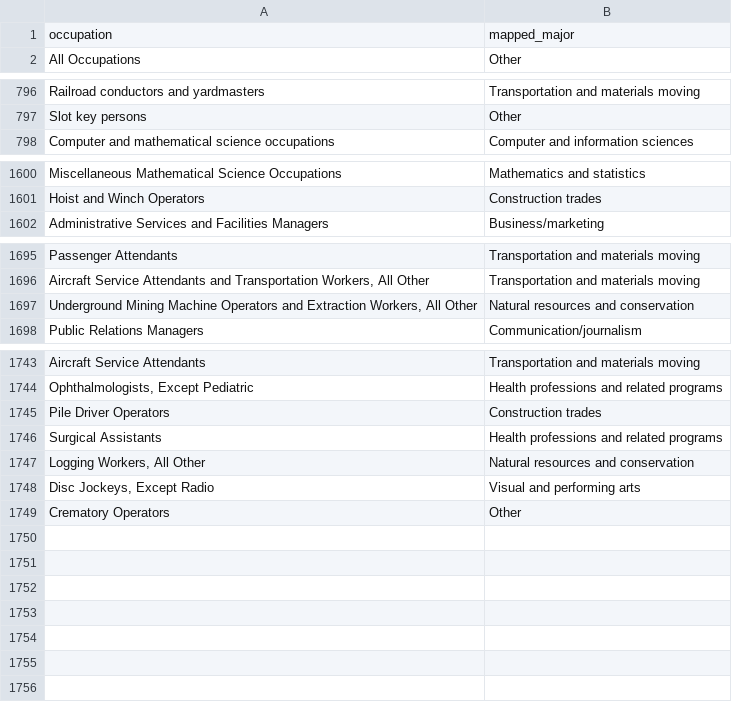
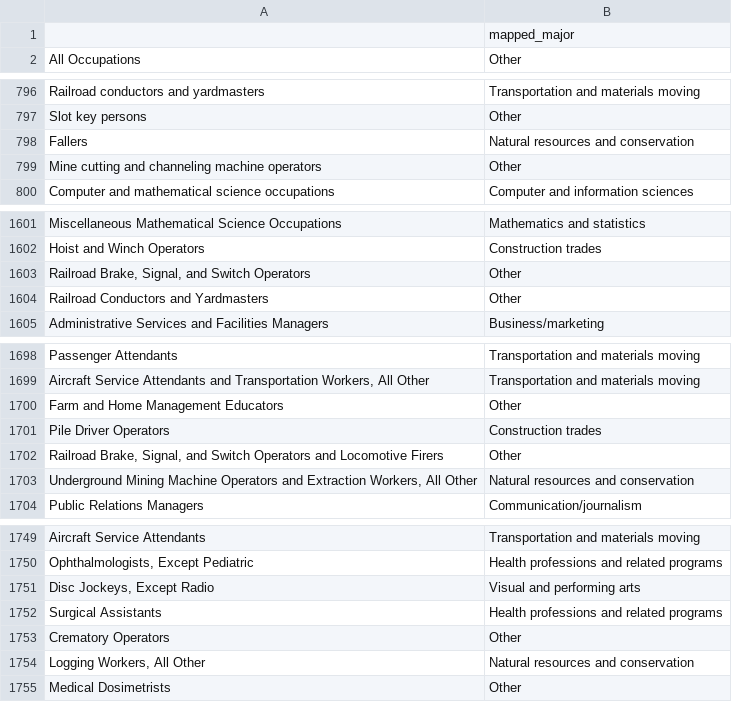
Before and after one commit to michaelhe999/COGS-108-Project, a CSV file: occupation_mapping_progress.csv, drawn as a sheet; only a part is shown, gaps mark what is left out; the diff covers the shown part only.

Commit message:
fix to data files

```diff
--- a/occupation_mapping_progress.csv
+++ b/occupation_mapping_progress.csv
@@ -1,2 +1,2 @@
-occupation,mapped_major
+,mapped_major
 All Occupations,Other
@@ -797,2 +797,4 @@ Railroad conductors and yardmasters,Transportation and materials moving
 Slot key persons,Other
+Fallers,Natural resources and conservation
+Mine cutting and channeling machine operators,Other
 Computer and mathematical science occupations,Computer and information sciences
@@ -1601,2 +1602,4 @@ Miscellaneous Mathematical Science Occupations,Mathematics and statistics
 Hoist and Winch Operators,Construction trades
+"Railroad Brake, Signal, and Switch Operators",Other
+Railroad Conductors and Yardmasters,Other
 Administrative Services and Facilities Managers,Business/marketing
@@ -1696,2 +1699,5 @@ Passenger Attendants,Transportation and materials moving
 "Aircraft Service Attendants and Transportation Workers, All Other",Transportation and materials moving
+Farm and Home Management Educators,Other
+Pile Driver Operators,Construction trades
+"Railroad Brake, Signal, and Switch Operators and Locomotive Firers",Other
 "Underground Mining Machine Operators and Extraction Workers, All Other",Natural resources and conservation
@@ -1744,6 +1750,6 @@ Aircraft Service Attendants,Transportation and materials moving
 "Ophthalmologists, Except Pediatric",Health professions and related programs
-Pile Driver Operators,Construction trades
-Surgical Assistants,Health professions and related programs
-"Logging Workers, All Other",Natural resources and conservation
 "Disc Jockeys, Except Radio",Visual and performing arts
+Surgical Assistants,Health professions and related programs
 Crematory Operators,Other
+"Logging Workers, All Other",Natural resources and conservation
+Medical Dosimetrists,Other
```
Also changed, not shown: 2 moved rows elsewhere in this file, dataset_work/cds_data/full_processed_csvs/2019/colgate_2019_degrees_conferred.csv, dataset_work/cds_data/full_processed_csvs/2021/colgate_2021_degrees_conferred.csv, 45 other files.
